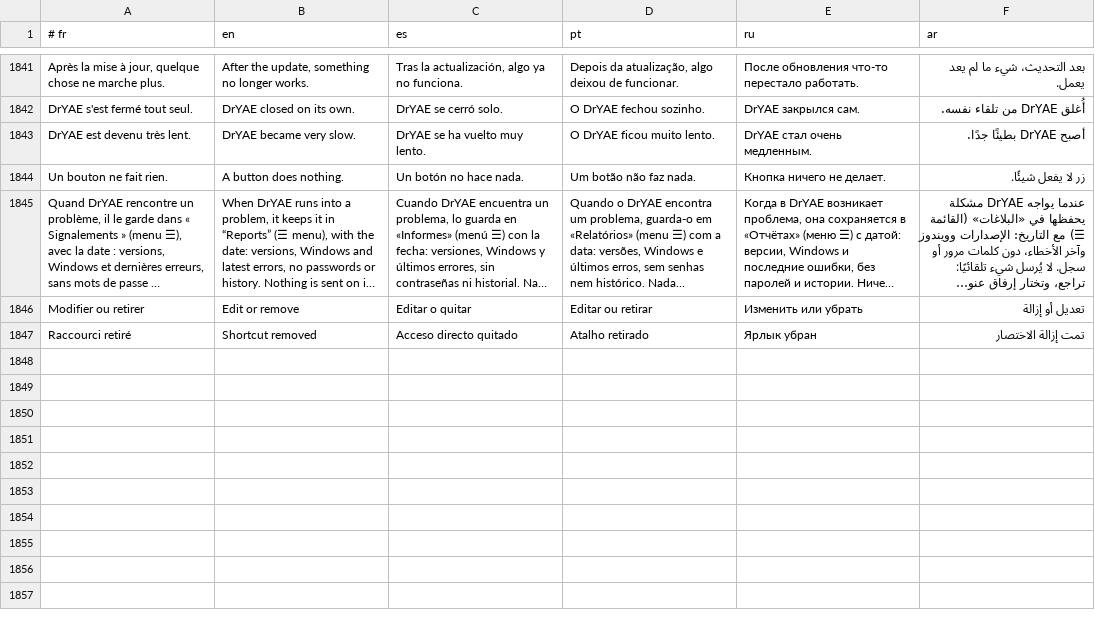
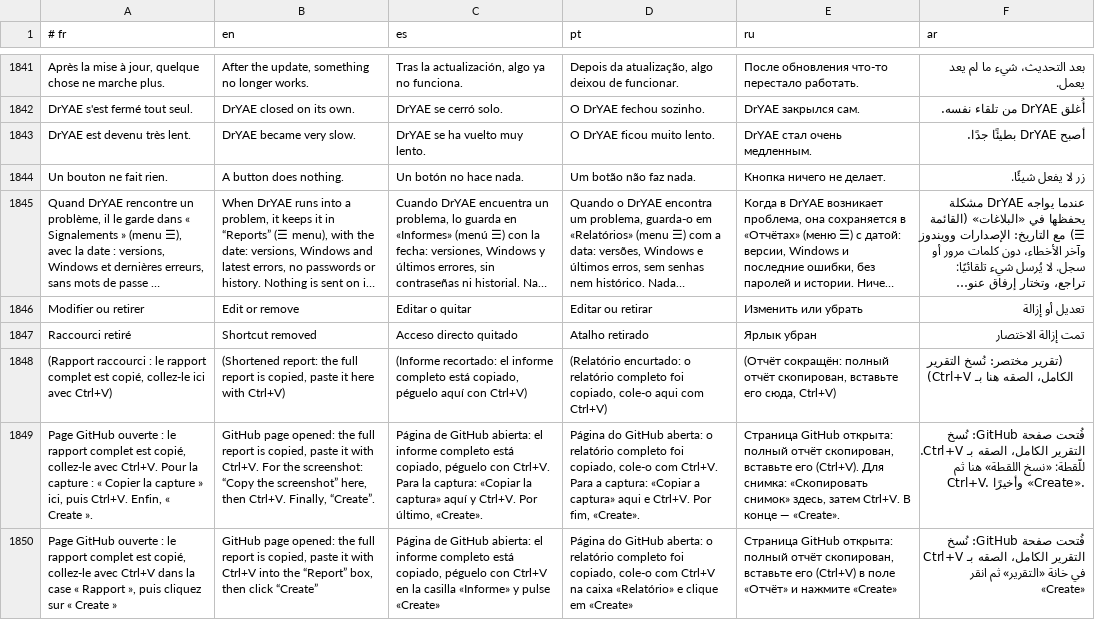
Before and after one commit to DrYAE-FPA/DrYAE, a TSV file: locales/_extra.tsv, drawn as a sheet; only a part is shown, gaps mark what is left out; long unchanged cells end in …; the diff covers the shown part only; the diff names each change by its address in the sheet, - before the commit and + after, or states it on an @@ line.

```diff
--- a/locales/_extra.tsv
+++ b/locales/_extra.tsv
+row 1848: (Rapport raccourci : le rapport complet est copié, collez-le ici avec Ctrl+V) | (Shortened report: the full report is copied, paste it here with Ctrl+V) | (Informe recortado: el informe completo está copiado, péguelo aquí con Ctrl+V) | (Relatório encurtado: o relatório completo foi copiado, cole-o aqui com Ctrl+V) | (Отчёт сокращён: полный отчёт скопирован, вставьте его сюда, Ctrl+V) | (تقرير مختصر: نُسخ التقرير الكامل، الصقه هنا بـ Ctrl+V)
+row 1849: Page GitHub ouverte : le rapport complet est copié, collez-le avec Ctrl+V. Pour la capture : « Copier la capture » ici, puis Ctrl+V. Enfin, « Create ». | GitHub page opened: the full report is copied, paste it with Ctrl+V. For the screenshot: “Copy the screenshot” here, then Ctrl+V. Finally, “Create”. | Página de GitHub abierta: el informe completo está copiado, péguelo con Ctrl+V. Para la captura: «Copiar la captura» aquí y Ctrl+V. Por último, «Create». | Página do GitHub aberta: o relatório completo foi copiado, cole-o com Ctrl+V. Para a captura: «Copiar a captura» aqui e Ctrl+V. Por fim, «Create». | Страница GitHub открыта: полный отчёт скопирован, вставьте его (Ctrl+V). Для снимка: «Скопировать снимок» здесь, затем Ctrl+V. В конце — «Create». | فُتحت صفحة GitHub: نُسخ التقرير الكامل، الصقه بـ Ctrl+V. للّقطة: «نسخ اللقطة» هنا ثم Ctrl+V. وأخيرًا «Create».
+row 1850: Page GitHub ouverte : le rapport complet est copié, collez-le avec Ctrl+V dans la case « Rapport », puis cliquez sur « Create » | GitHub page opened: the full report is copied, paste it with Ctrl+V into the “Report” box, then click “Create” | Página de GitHub abierta: el informe completo está copiado, péguelo con Ctrl+V en la casilla «Informe» y pulse «Create» | Página do GitHub aberta: o relatório completo foi copiado, cole-o com Ctrl+V na caixa «Relatório» e clique em «Create» | Страница GitHub открыта: полный отчёт скопирован, вставьте его (Ctrl+V) в поле «Отчёт» и нажмите «Create» | فُتحت صفحة GitHub: نُسخ التقرير الكامل، الصقه بـ Ctrl+V في خانة «التقرير» ثم انقر «Create»
```
Also changed, not shown: 2 added rows elsewhere in this file, 9 other files.
